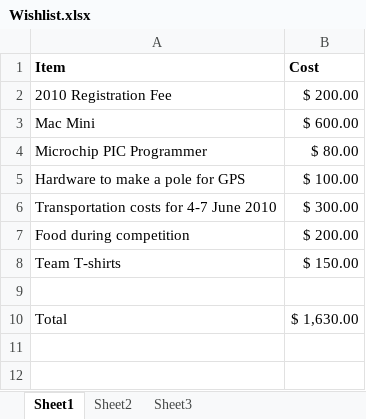
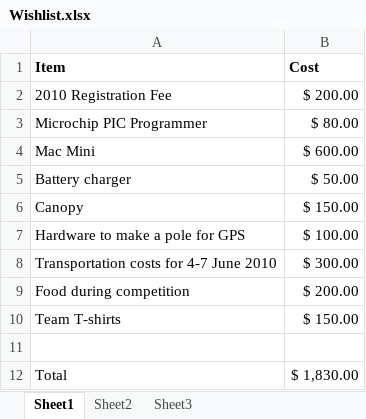
Before and after one commit to mrikapa/mrinalpaul-objecttracking, an Excel workbook: Wishlist/Wishlist.xlsx, sheet Sheet1, drawn as a sheet; values as stored, in another font and other column widths than the file's, no borders; addresses are those after the commit; the diff names each change by its address in the sheet, - before the commit and + after, or states it on an @@ line.

```diff
--- a/Wishlist/Wishlist.xlsx (sheet Sheet1)
+++ b/Wishlist/Wishlist.xlsx (sheet Sheet1)
@@ row 4 moved to row 3: Microchip PIC Programmer @@
+row 5: Battery charger | $ 50.00
+row 6: Canopy | $ 150.00
-B12 (Cost): $ 1,630.00
+B12 (Cost): $ 1,830.00
```
Also changed, not shown: 1 other file.
